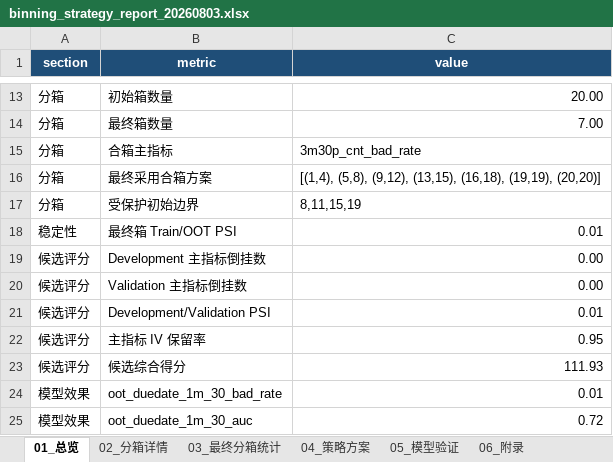
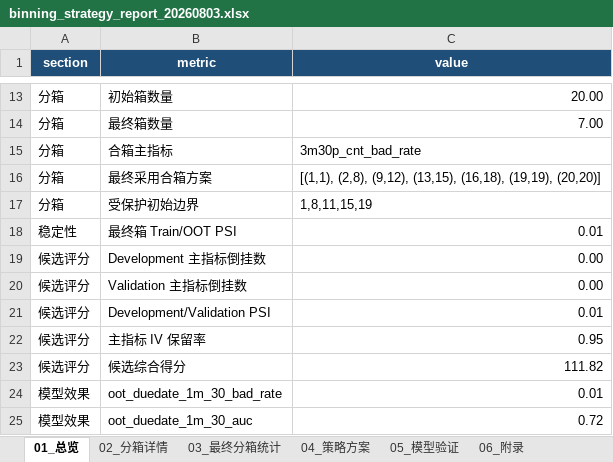
Before and after one commit to EliamZhang/credit-model-binning, an Excel workbook: out/binning_strategy_report_20260803.xlsx, sheet 01_总览, drawn as a sheet; only a part is shown, gaps mark what is left out; values as stored, in another font and other column widths than the file's, no borders; the diff names each change by its address in the sheet, - before the commit and + after, or states it on an @@ line.

```diff
--- a/out/binning_strategy_report_20260803.xlsx (sheet 01_总览)
+++ b/out/binning_strategy_report_20260803.xlsx (sheet 01_总览)
-C16 (value): [(1,4), (5,8), (9,12), (13,15),…
+C16 (value): [(1,1), (2,8), (9,12), (13,15),…
-C17 (value): 8,11,15,19
+C17 (value): 1,8,11,15,19
-C23 (value): 111.93
+C23 (value): 111.82
```
Also changed, not shown: sheet 05_模型验证, sheet 03_最终分箱统计, sheet 02_分箱详情, sheet 04_策略方案, sheet 06_附录, 2 other files.
